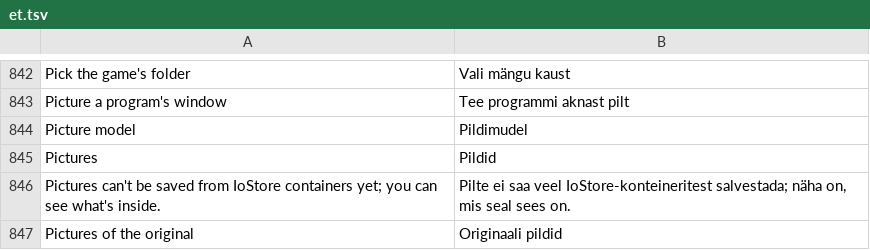
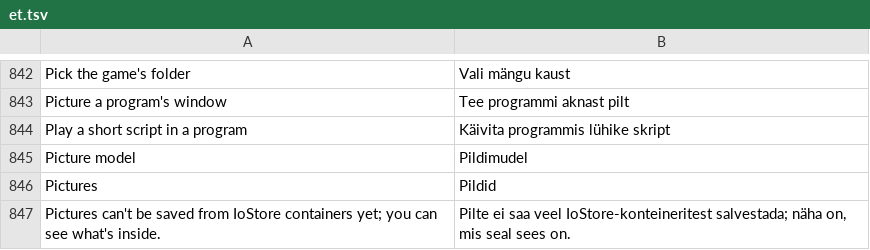
Before and after one commit to 4dmax9999-ship-it/craft-anything, a TSV file: crates/ui-egui/src/i18n/et.tsv, drawn as a sheet; only a part is shown, gaps mark what is left out; the shorter side is filled out with more unchanged rows.

```diff
--- a/crates/ui-egui/src/i18n/et.tsv
+++ b/crates/ui-egui/src/i18n/et.tsv
@@ -843,2 +843,3 @@ Pick the game's folder	Vali mängu kaust
 Picture a program's window	Tee programmi aknast pilt
+Play a short script in a program	Käivita programmis lühike skript
 Picture model	Pildimudel
```
Also changed, not shown: 2 other files.
